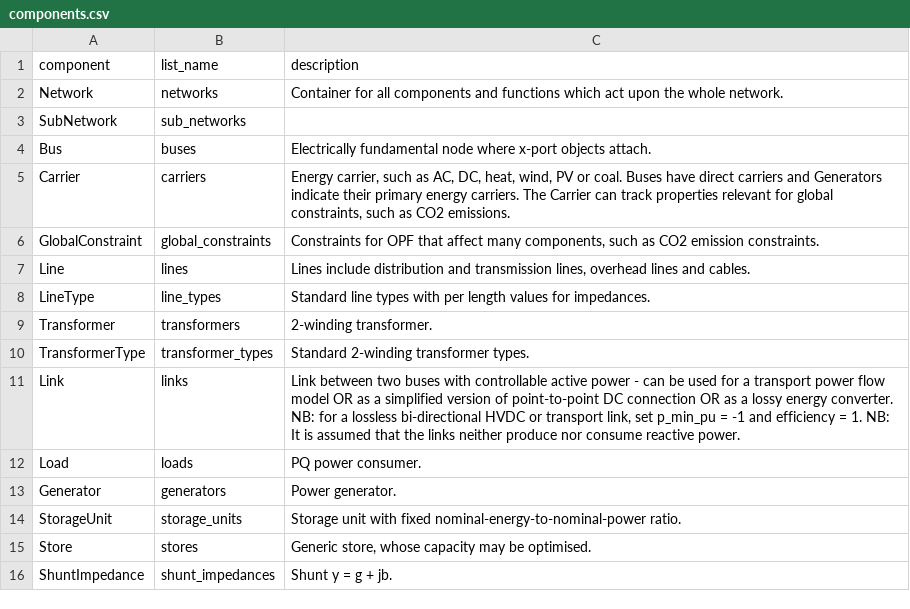
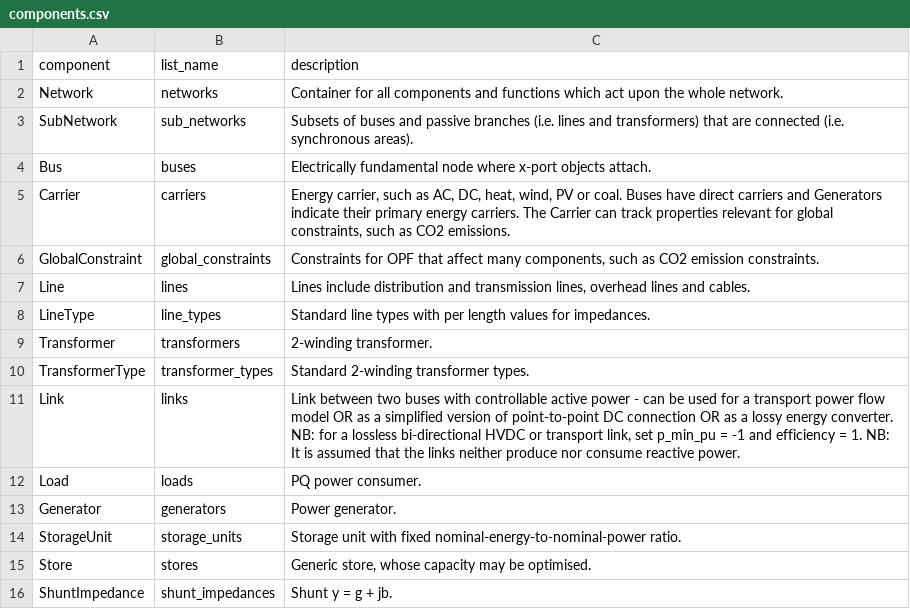
Before and after one commit to PyPSA/PyPSA, a CSV file: pypsa/components.csv, drawn as a sheet.

Commit message:
Website: Add WindAc Africa reference
Also add sub-network description so that components.csv renders on
github.

```diff
--- a/pypsa/components.csv
+++ b/pypsa/components.csv
@@ -2,3 +2,3 @@ component,list_name,description
 Network,networks,"Container for all components and functions which act upon the whole network."
-SubNetwork,sub_networks
+SubNetwork,sub_networks,"Subsets of buses and passive branches (i.e. lines and transformers) that are connected (i.e. synchronous areas)."
 Bus,buses,"Electrically fundamental node where x-port objects attach."
```
Also changed, not shown: 1 other file.
